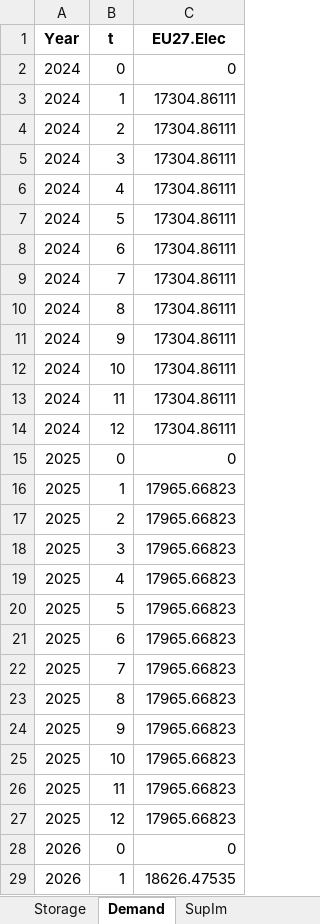
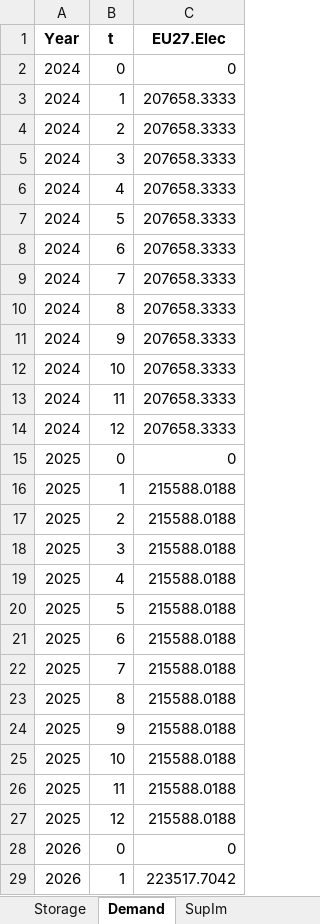
Before and after one commit to oitzingermaximilian/urbs-materials, an Excel workbook: Input/urbs_intertemporal_master_vintages.xlsx, sheet Demand, drawn as a sheet; only a part is shown; values as stored, in another font and other column widths than the file's, no borders; the diff covers the shown part only; the diff names each change by its address in the sheet, - before the commit and + after, or states it on an @@ line.

Commit message:
long format excel fixed, cleaned repo

```diff
--- a/Input/urbs_intertemporal_master_vintages.xlsx (sheet Demand)
+++ b/Input/urbs_intertemporal_master_vintages.xlsx (sheet Demand)
-C3:C14 (EU27.Elec): 17304.86111
+C3:C14 (EU27.Elec): 207658.3333
-C16:C27 (EU27.Elec): 17965.66823
+C16:C27 (EU27.Elec): 215588.0188
-C29 (EU27.Elec): 18626.47535
+C29 (EU27.Elec): 223517.7042
```
Also changed, not shown: 299 edited cells elsewhere in this sheet, Input/urbs_intertemporal_master.xlsx, Input_urbsextensionv1.xlsx, 41 other files.
